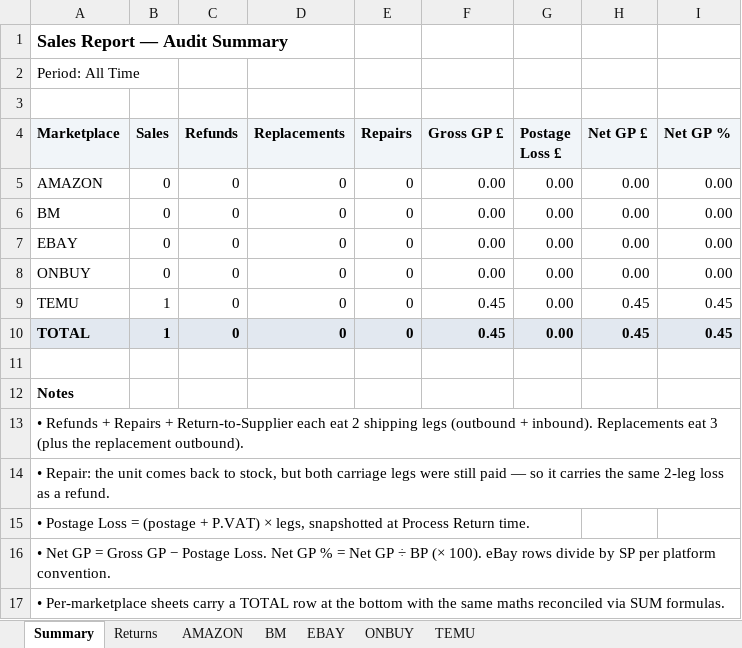
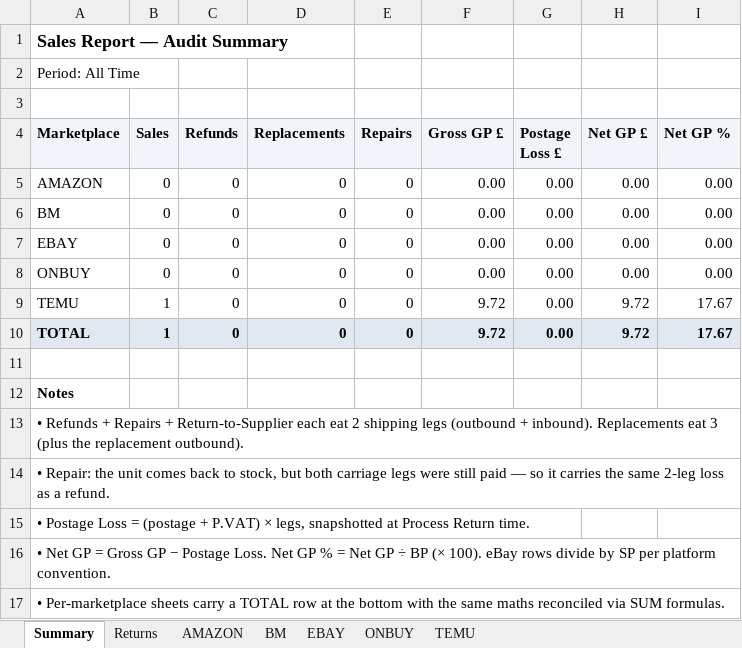
Before and after one commit to sumanthrb94-sudo/InventoryManager, an Excel workbook: e2e-screenshots/temu-marketplace/downloaded-sales-report.xlsx, sheet Summary, drawn as a sheet; values as stored, in another font and other column widths than the file's, no borders; the diff names each change by its address in the sheet, - before the commit and + after, or states it on an @@ line.

```diff
--- a/e2e-screenshots/temu-marketplace/downloaded-sales-report.xlsx (sheet Summary)
+++ b/e2e-screenshots/temu-marketplace/downloaded-sales-report.xlsx (sheet Summary)
-F9:F10 (Gross GP £): 0.45
+F9:F10 (Gross GP £): 9.72
-H9:H10 (Net GP £): 0.45
+H9:H10 (Net GP £): 9.72
-I9:I10 (Net GP %): 0.45
+I9:I10 (Net GP %): 17.67
```
Also changed, not shown: sheet TEMU, public/templates/INVENTORY_REPORT_TEMPLATE.xlsx, public/templates/SALES_REPORT_TEMPLATE.xlsx, 40 other files.
